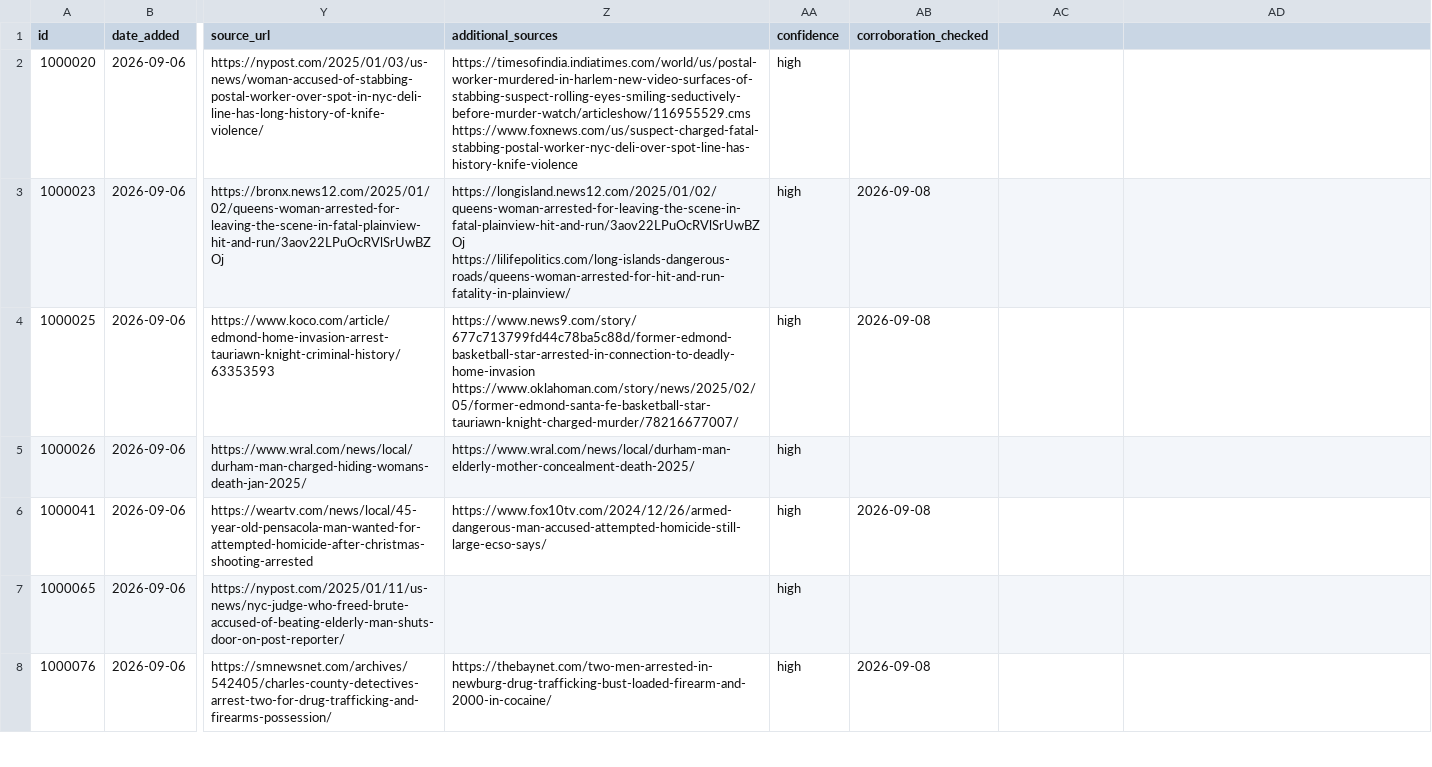
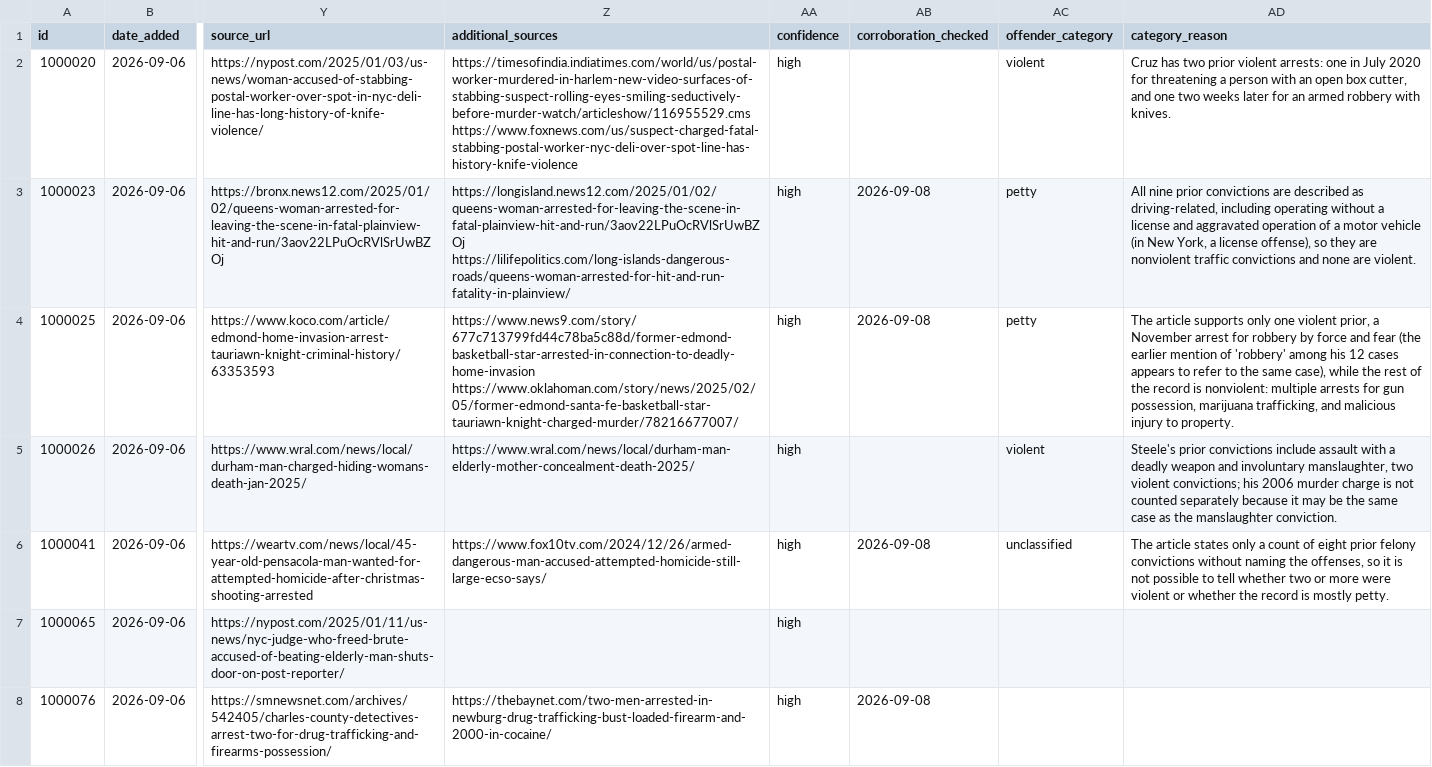
Before and after one commit to Manhattan-Institute-Labs/preventable-tragedies, a CSV file: database/data/backfill/stories.csv, drawn as a sheet; only a part is shown, gaps mark what is left out; the diff names each change by its address in the sheet, - before the commit and + after, or states it on an @@ line.

```diff
--- a/database/data/backfill/stories.csv
+++ b/database/data/backfill/stories.csv
-AC1: (empty)
+AC1: offender_category
-AD1: (empty)
+AD1: category_reason
-AC2 (offender_category): (empty)
+AC2 (offender_category): violent
-AD2 (category_reason): (empty)
+AD2 (category_reason): Cruz has two prior violent arrests: one in July 2020 for threatening a person with an open box cutter, and one two weeks later for an armed robbery with knives.
-AC3:AC4 (offender_category): (empty)
+AC3:AC4 (offender_category): petty
-AD3 (category_reason): (empty)
+AD3 (category_reason): All nine prior convictions are described as driving-related, including operating without a license and aggravated operation of a motor vehicle (in New York, a license offense), so they are nonviolent traffic convictions and none are violent.
-AD4 (category_reason): (empty)
+AD4 (category_reason): The article supports only one violent prior, a November arrest for robbery by force and fear (the earlier mention of 'robbery' among his 12 cases appears to refer to the same case), while the rest of the record is nonviolent: multiple arrests for gun possession, marijuana trafficking, and malicious injury to property.
-AC5 (offender_category): (empty)
+AC5 (offender_category): violent
-AD5 (category_reason): (empty)
+AD5 (category_reason): Steele's prior convictions include assault with a deadly weapon and involuntary manslaughter, two violent convictions; his 2006 murder charge is not counted separately because it may be the same case as the manslaughter conviction.
-AC6 (offender_category): (empty)
+AC6 (offender_category): unclassified
-AD6 (category_reason): (empty)
+AD6 (category_reason): The article states only a count of eight prior felony convictions without naming the offenses, so it is not possible to tell whether two or more were violent or whether the record is mostly petty.
```
Also changed, not shown: database/data/stories.csv, database/exports/stories.csv, 15 other files.
